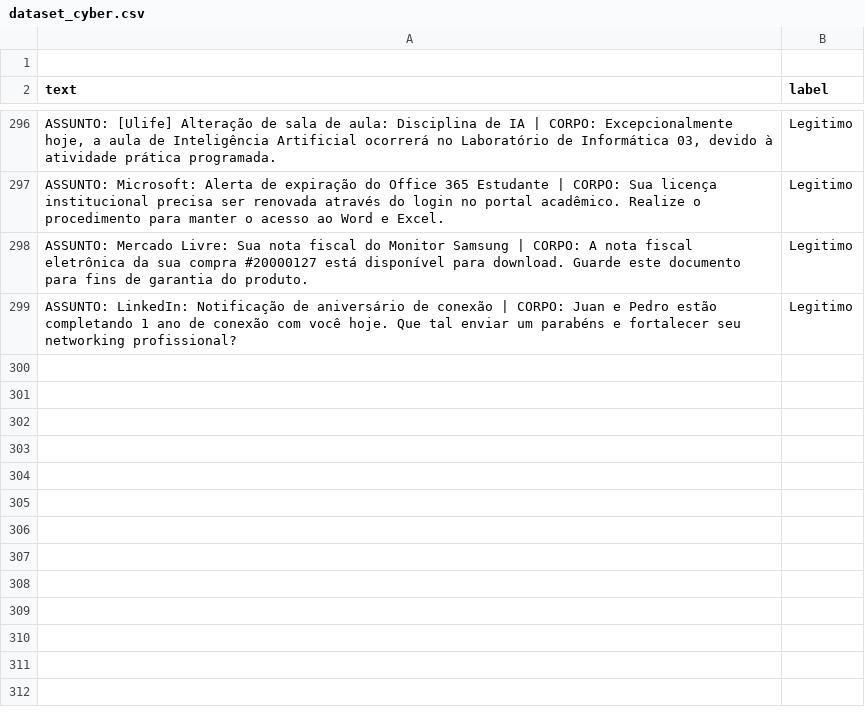
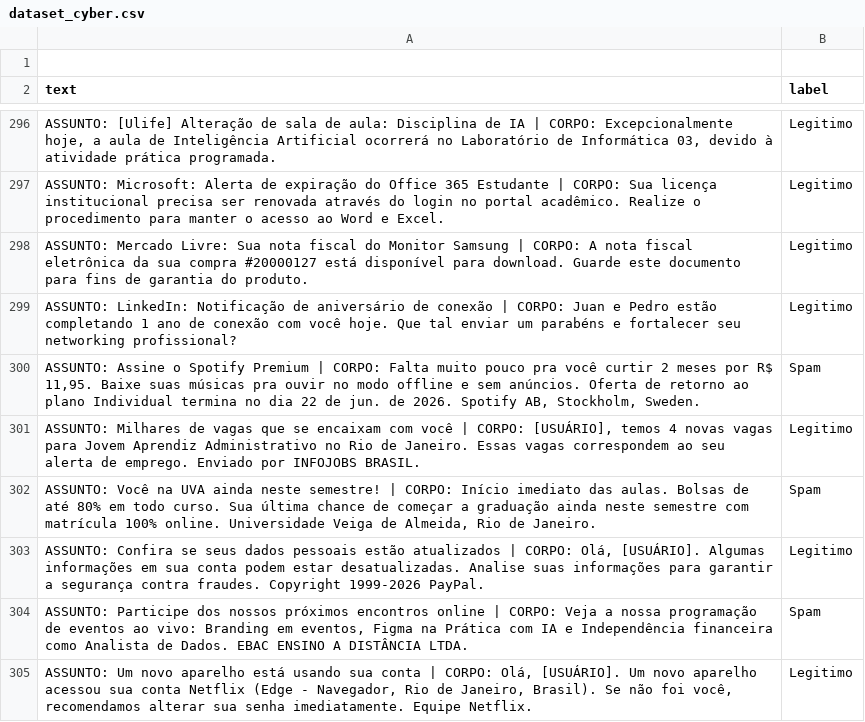
Before and after one commit to IlkerSobrinho/iAxSpam, a CSV file: dataset_cyber.csv, drawn as a sheet; only a part is shown, gaps mark what is left out; the diff names each change by its address in the sheet, - before the commit and + after, or states it on an @@ line.

Commit message:
Update dataset_cyber.csv

```diff
--- a/dataset_cyber.csv
+++ b/dataset_cyber.csv
+row 300: ASSUNTO: Assine o Spotify Premium | CORPO: Falta muito pouco pra você curtir 2 meses por R$ 11,95. Baixe suas músicas pra ouvir no modo offline e sem anúncios. Oferta de retorno ao plano Individual termina no dia 22 de jun. de 2026. Spotify AB, Stockholm, Sweden. | Spam
+row 301: ASSUNTO: Milhares de vagas que se encaixam com você | CORPO: [USUÁRIO], temos 4 novas vagas para Jovem Aprendiz Administrativo no Rio de Janeiro. Essas vagas correspondem ao seu alerta de emprego. Enviado por INFOJOBS BRASIL. | Legitimo
+row 302: ASSUNTO: Você na UVA ainda neste semestre! | CORPO: Início imediato das aulas. Bolsas de até 80% em todo curso. Sua última chance de começar a graduação ainda neste semestre com matrícula 100% online. Universidade Veiga de Almeida, Rio de Janeiro. | Spam
+row 303: ASSUNTO: Confira se seus dados pessoais estão atualizados | CORPO: Olá, [USUÁRIO]. Algumas informações em sua conta podem estar desatualizadas. Analise suas informações para garantir a segurança contra fraudes. Copyright 1999-2026 PayPal. | Legitimo
+row 304: ASSUNTO: Participe dos nossos próximos encontros online | CORPO: Veja a nossa programação de eventos ao vivo: Branding em eventos, Figma na Prática com IA e Independência financeira como Analista de Dados. EBAC ENSINO A DISTÂNCIA LTDA. | Spam
+row 305: ASSUNTO: Um novo aparelho está usando sua conta | CORPO: Olá, [USUÁRIO]. Um novo aparelho acessou sua conta Netflix (Edge - Navegador, Rio de Janeiro, Brasil). Se não foi você, recomendamos alterar sua senha imediatamente. Equipe Netflix. | Legitimo
```
